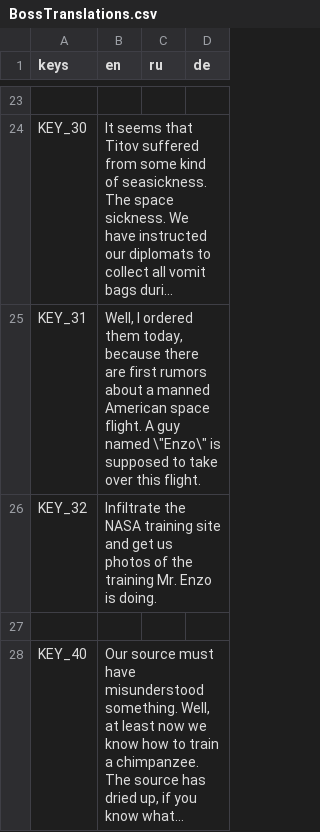
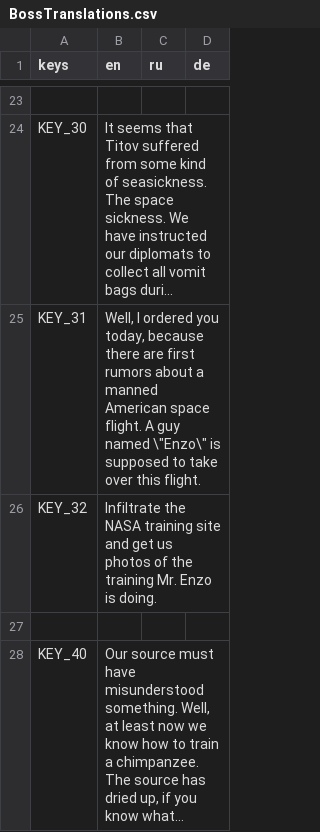
Before and after one commit to NimbleBeasts/NbMoonshot, a CSV file: Translations/NPC/BossTranslations.csv, drawn as a sheet; only a part is shown, gaps mark what is left out; long unchanged cells end in …; the diff names each change by its address in the sheet, - before the commit and + after, or states it on an @@ line.

```diff
--- a/Translations/NPC/BossTranslations.csv
+++ b/Translations/NPC/BossTranslations.csv
-B25 (en): …I ordered them today, because…
+B25 (en): …I ordered you today, because…
```
Also changed, not shown: 2 other files.
